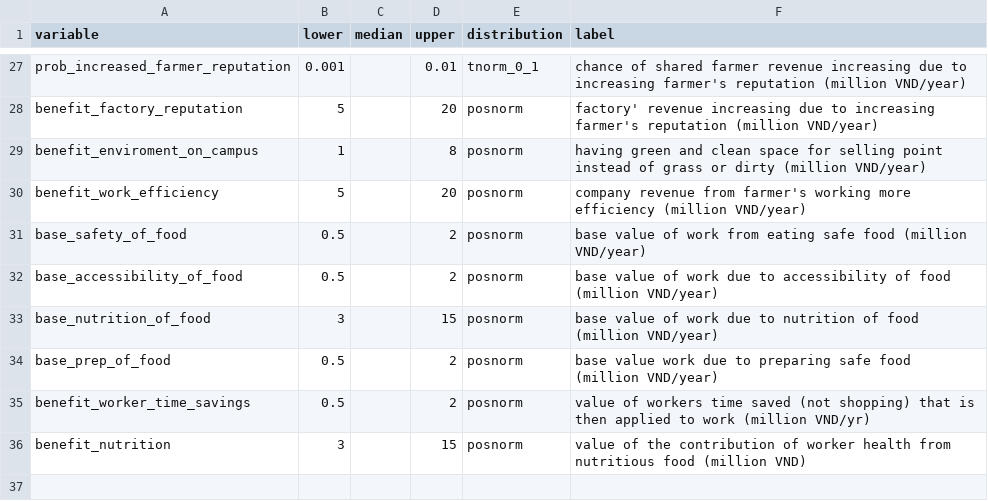
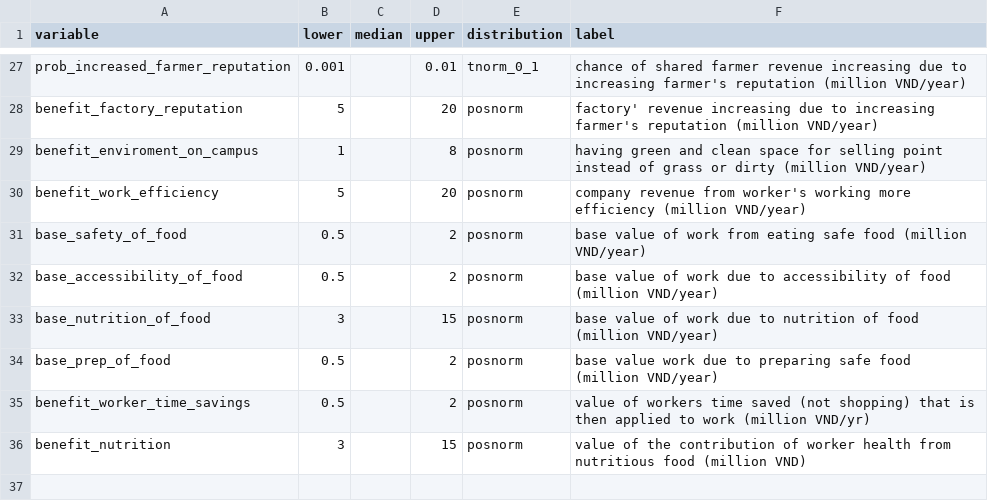
Before and after one commit to sau140288/nifam_favri_companies, a CSV file: data/company_input.csv, drawn as a sheet; only a part is shown, gaps mark what is left out.

Commit message:
revised mistake "worker's working more efficiency"

```diff
--- a/data/company_input.csv
+++ b/data/company_input.csv
@@ -29,3 +29,3 @@ benefit_factory_reputation,5,,20,posnorm,factory' revenue increasing due to incr
 benefit_enviroment_on_campus,1,,8,posnorm,having green and clean space for selling point instead of grass or dirty (million VND/year)
-benefit_work_efficiency,5,,20,posnorm,company revenue from farmer's working more efficiency (million VND/year)
+benefit_work_efficiency,5,,20,posnorm,company revenue from worker's working more efficiency (million VND/year)
 base_safety_of_food,0.5,,2,posnorm,base value of work from eating safe food (million VND/year)
```
